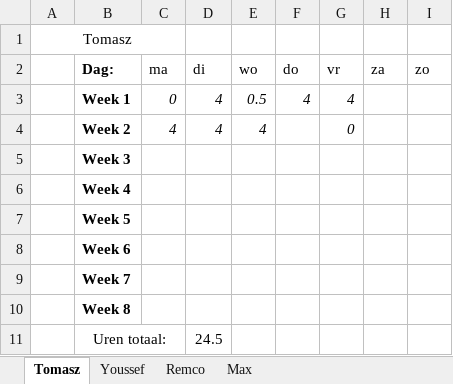
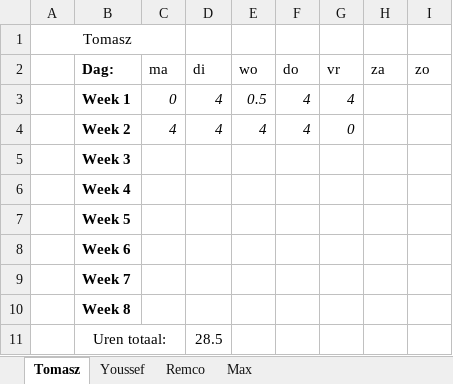
Before and after one commit to FIFA-by-TYMR/Project_Documentation, an Excel workbook: Documenten/Urenlijst.xlsx, sheet Tomasz, drawn as a sheet; values as stored, in another font and other column widths than the file's, no borders; the diff names each change by its address in the sheet, - before the commit and + after, or states it on an @@ line.

```diff
--- a/Documenten/Urenlijst.xlsx (sheet Tomasz)
+++ b/Documenten/Urenlijst.xlsx (sheet Tomasz)
-F4 (do): (empty)
+F4 (do): 4
-D11 (di): 24.5
+D11 (di): 28.5
```
Also changed, not shown: sheet Max, sheet Youssef, sheet Remco, 2 other files.
